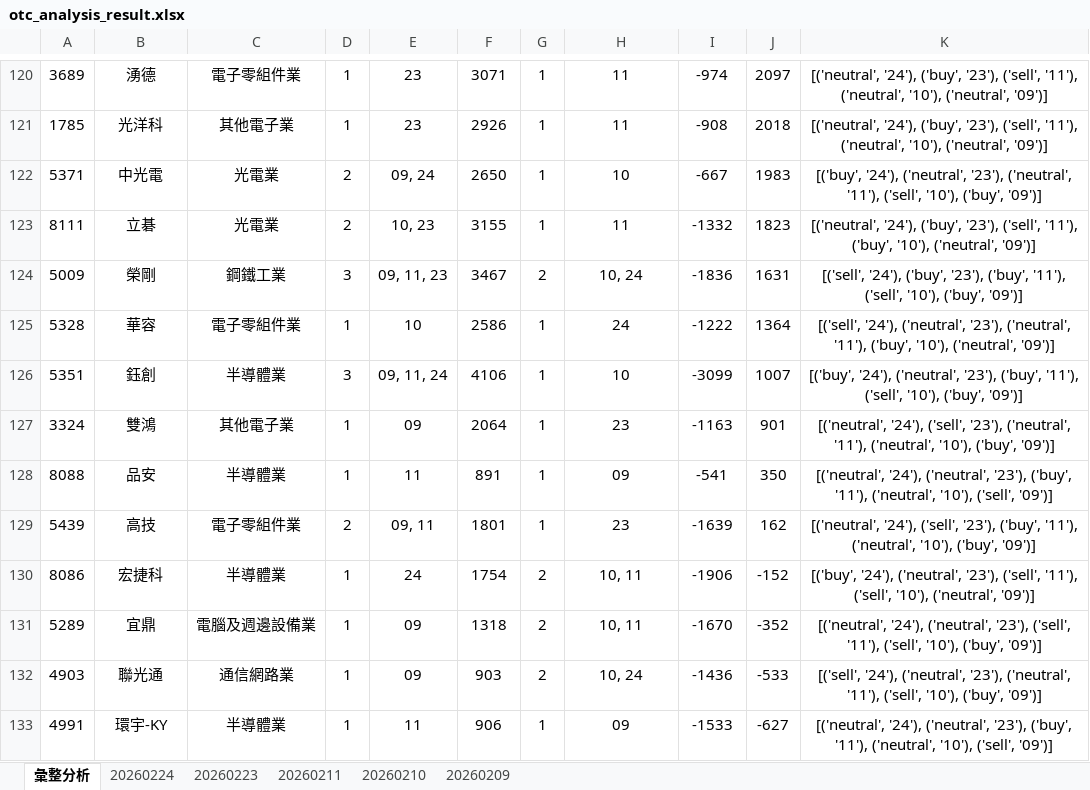
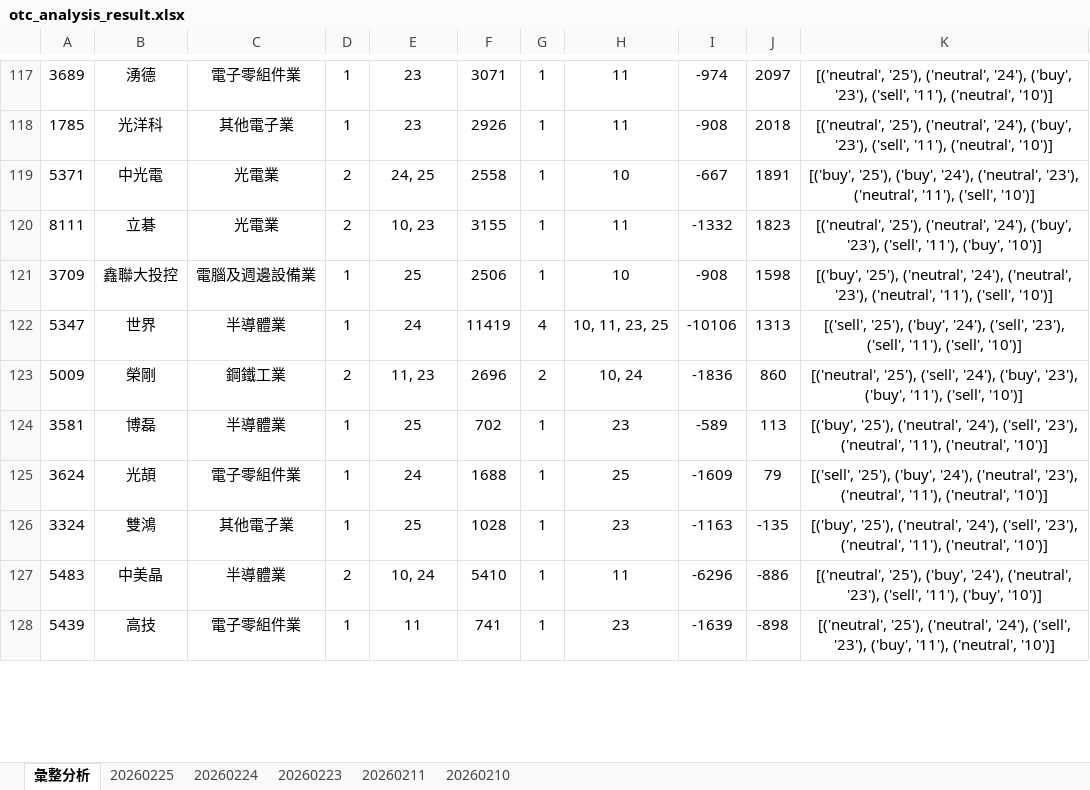
Before and after one commit to ccupcpop/GetDailyStock, an Excel workbook: StockInfo/otc_analysis_result.xlsx, sheet 彙整分析, drawn as a sheet; only a part is shown, gaps mark what is left out; values as stored, in another font and other column widths than the file's, no borders; removed rows and columns are numbered as before the commit, all else as after; the diff covers the shown part only; the diff names each change by its address in the sheet, - before the commit and + after, or states it on an @@ line.

```diff
--- a/StockInfo/otc_analysis_result.xlsx (sheet 彙整分析)
+++ b/StockInfo/otc_analysis_result.xlsx (sheet 彙整分析)
-sheet tab: 20260209
+sheet tab: 20260225
-K117:K118: [('neutral', '24'), ('buy', '23'), ('sell', '11'), ('neutral', '10'), ('neutral', '09')]
+K117:K118: [('neutral', '25'), ('neutral', '24'), ('buy', '23'), ('sell', '11'), ('neutral', '10')]
-E119: 09, 24
+E119: 24, 25
-F119: 2650
+F119: 2558
-J119: 1983
+J119: 1891
-K119: [('buy', '24'), ('neutral', '23'), ('neutral', '11'), ('sell', '10'), ('buy', '09')]
+K119: [('buy', '25'), ('buy', '24'), ('neutral', '23'), ('neutral', '11'), ('sell', '10')]
-K120: [('neutral', '24'), ('buy', '23'), ('sell', '11'), ('buy', '10'), ('neutral', '09')]
+K120: [('neutral', '25'), ('neutral', '24'), ('buy', '23'), ('sell', '11'), ('buy', '10')]
+row 121: 3709 | 鑫聯大投控 | 電腦及週邊設備業 | 1 | 25 | 2506 | 1 | 10 | -908 | 1598 | [('buy', '25'), ('neutral', '24'), ('neutral', '23'), ('neutral', '11'), ('sell', '10')]
+row 122: 5347 | 世界 | 半導體業 | 1 | 24 | 11419 | 4 | 10, 11, 23, 25 | -10106 | 1313 | [('sell', '25'), ('buy', '24'), ('sell', '23'), ('sell', '11'), ('sell', '10')]
-D123: 3
+D123: 2
-E123: 09, 11, 23
+E123: 11, 23
-F123: 3467
+F123: 2696
-J123: 1631
+J123: 860
-K123: [('sell', '24'), ('buy', '23'), ('buy', '11'), ('sell', '10'), ('buy', '09')]
+K123: [('neutral', '25'), ('sell', '24'), ('buy', '23'), ('buy', '11'), ('sell', '10')]
-row 125: 5328 | 華容 | 電子零組件業 | 1 | 10 | 2586 | 1 | 24 | -1222 | 1364 | [('sell', '24'), ('neutral', '23'), ('neutral', '11'), ('buy', '10'), ('neutral', '09')]
-row 126: 5351 | 鈺創 | 半導體業 | 3 | 09, 11, 24 | 4106 | 1 | 10 | -3099 | 1007 | [('buy', '24'), ('neutral', '23'), ('buy', '11'), ('sell', '10'), ('buy', '09')]
+row 124: 3581 | 博磊 | 半導體業 | 1 | 25 | 702 | 1 | 23 | -589 | 113 | [('buy', '25'), ('neutral', '24'), ('sell', '23'), ('neutral', '11'), ('neutral', '10')]
+row 125: 3624 | 光頡 | 電子零組件業 | 1 | 24 | 1688 | 1 | 25 | -1609 | 79 | [('sell', '25'), ('buy', '24'), ('neutral', '23'), ('neutral', '11'), ('neutral', '10')]
-E126: 09
+E126: 25
-F126: 2064
+F126: 1028
-J126: 901
+J126: -135
-K126: [('neutral', '24'), ('sell', '23'), ('neutral', '11'), ('neutral', '10'), ('buy', '09')]
+K126: [('buy', '25'), ('neutral', '24'), ('sell', '23'), ('neutral', '11'), ('neutral', '10')]
-row 128: 8088 | 品安 | 半導體業 | 1 | 11 | 891 | 1 | 09 | -541 | 350 | [('neutral', '24'), ('neutral', '23'), ('buy', '11'), ('neutral', '10'), ('sell', '09')]
+row 127: 5483 | 中美晶 | 半導體業 | 2 | 10, 24 | 5410 | 1 | 11 | -6296 | -886 | [('neutral', '25'), ('buy', '24'), ('neutral', '23'), ('sell', '11'), ('buy', '10')]
-D128: 2
+D128: 1
-E128: 09, 11
+E128: 11
-F128: 1801
+F128: 741
-J128: 162
+J128: -898
-K128: [('neutral', '24'), ('sell', '23'), ('buy', '11'), ('neutral', '10'), ('buy', '09')]
+K128: [('neutral', '25'), ('neutral', '24'), ('sell', '23'), ('buy', '11'), ('neutral', '10')]
-row 130: 8086 | 宏捷科 | 半導體業 | 1 | 24 | 1754 | 2 | 10, 11 | -1906 | -152 | [('buy', '24'), ('neutral', '23'), ('sell', '11'), ('sell', '10'), ('neutral', '09')]
-row 131: 5289 | 宜鼎 | 電腦及週邊設備業 | 1 | 09 | 1318 | 2 | 10, 11 | -1670 | -352 | [('neutral', '24'), ('neutral', '23'), ('sell', '11'), ('sell', '10'), ('buy', '09')]
-row 132: 4903 | 聯光通 | 通信網路業 | 1 | 09 | 903 | 2 | 10, 24 | -1436 | -533 | [('sell', '24'), ('neutral', '23'), ('neutral', '11'), ('sell', '10'), ('buy', '09')]
-row 133: 4991 | 環宇-KY | 半導體業 | 1 | 11 | 906 | 1 | 09 | -1533 | -627 | [('neutral', '24'), ('neutral', '23'), ('buy', '11'), ('neutral', '10'), ('sell', '09')]
```
Also changed, not shown: 52 added rows, 55 removed rows and 43 edited cells elsewhere in this sheet, sheet 20260224, StockInfo/tse_analysis_result.xlsx, 12 other files.
